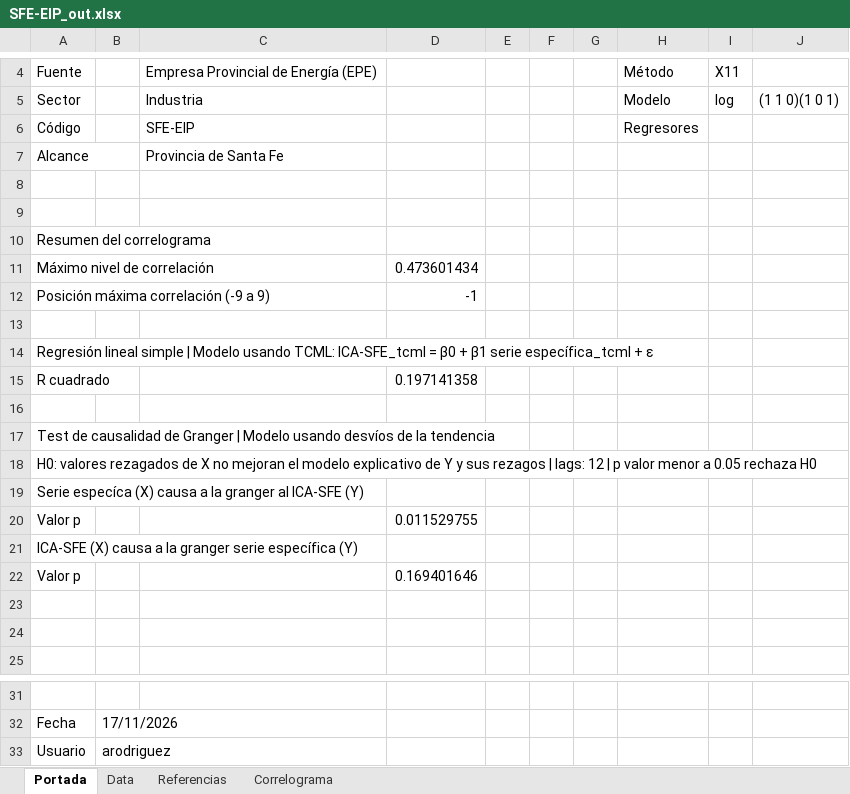
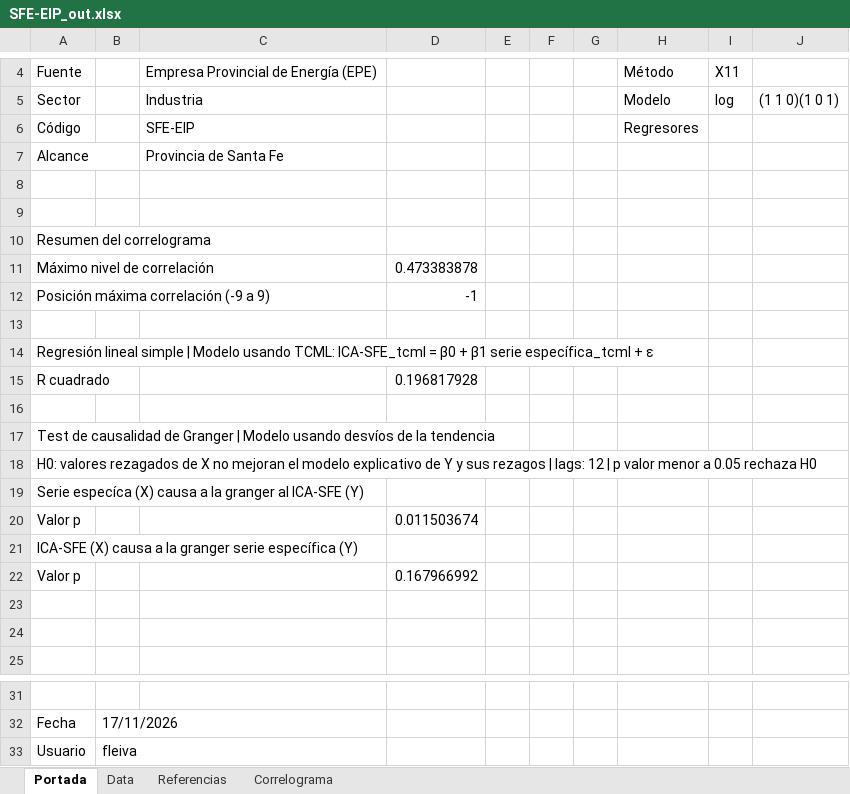
Before and after one commit to CES-BCSF/CicSFE_GitHub, an Excel workbook: indicadores/SFE-EIP_out.xlsx, sheet Portada, drawn as a sheet; only a part is shown, gaps mark what is left out; values as stored, in another font and other column widths than the file's, no borders; the diff names each change by its address in the sheet, - before the commit and + after, or states it on an @@ line.

```diff
--- a/indicadores/SFE-EIP_out.xlsx (sheet Portada)
+++ b/indicadores/SFE-EIP_out.xlsx (sheet Portada)
-D11: 0.473601434
+D11: 0.473383878
-D15: 0.197141358
+D15: 0.196817928
-D20: 0.011529755
+D20: 0.011503674
-D22: 0.169401646
+D22: 0.167966992
-B33: arodriguez
+B33: fleiva
```
Also changed, not shown: sheet Correlograma, 2 other files.
